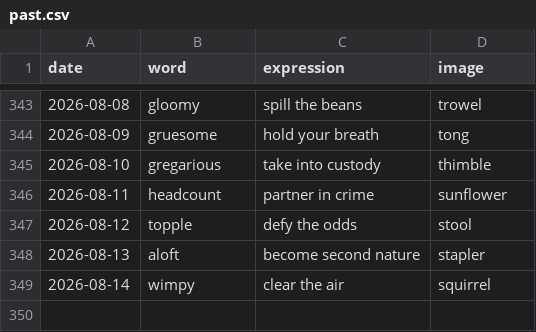
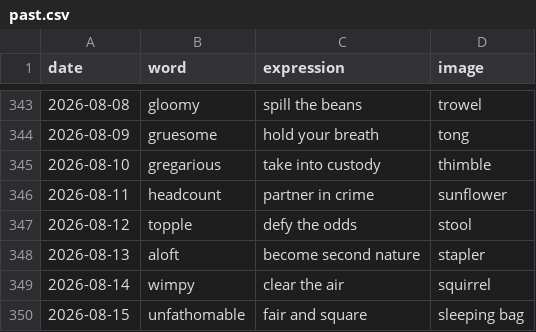
Before and after one commit to StaubOliver/wow, a CSV file: past.csv, drawn as a sheet; only a part is shown, gaps mark what is left out; the diff names each change by its address in the sheet, - before the commit and + after, or states it on an @@ line.

```diff
--- a/past.csv
+++ b/past.csv
+row 350: 2026-08-15 | unfathomable | fair and square | sleeping bag
```
Also changed, not shown: past_fr.csv, 2 other files.
